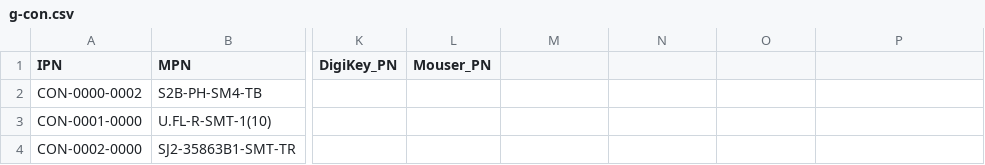
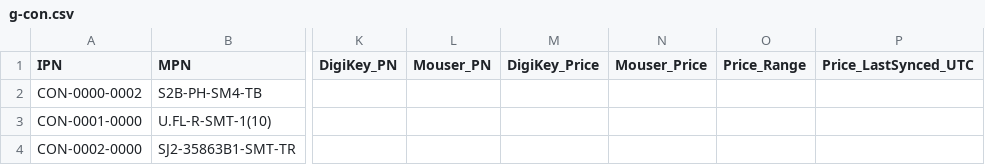
Before and after one commit to NicoPowers/kicad-parts, a CSV file: database/g-con.csv, drawn as a sheet; only a part is shown, gaps mark what is left out; the diff names each change by its address in the sheet, - before the commit and + after, or states it on an @@ line.

```diff
--- a/database/g-con.csv
+++ b/database/g-con.csv
-M1: (empty)
+M1: DigiKey_Price
-N1: (empty)
+N1: Mouser_Price
-O1: (empty)
+O1: Price_Range
-P1: (empty)
+P1: Price_LastSynced_UTC
```
Also changed, not shown: database/g-cap.csv, database/g-dio.csv, 30 other files.
